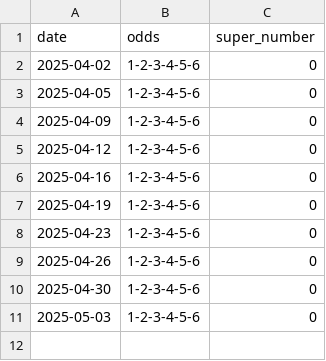
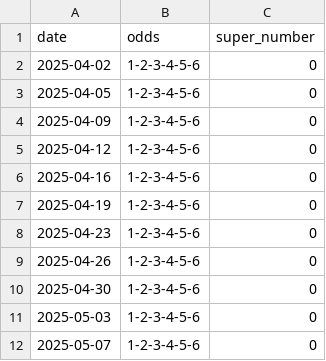
Before and after one commit to and86rey/lotto-experiment, a CSV file: actual_results.csv, drawn as a sheet; the diff names each change by its address in the sheet, - before the commit and + after, or states it on an @@ line.

```diff
--- a/actual_results.csv
+++ b/actual_results.csv
+row 12: 2025-05-07 | 1-2-3-4-5-6 | 0
```
